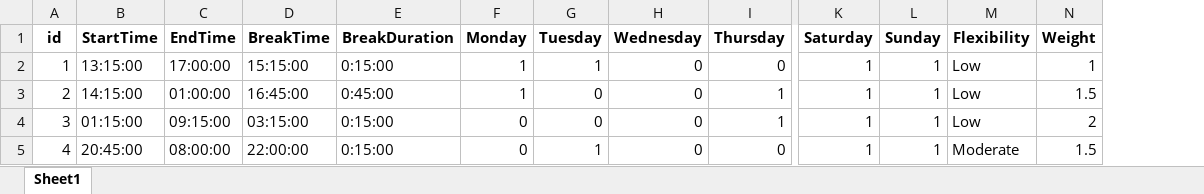
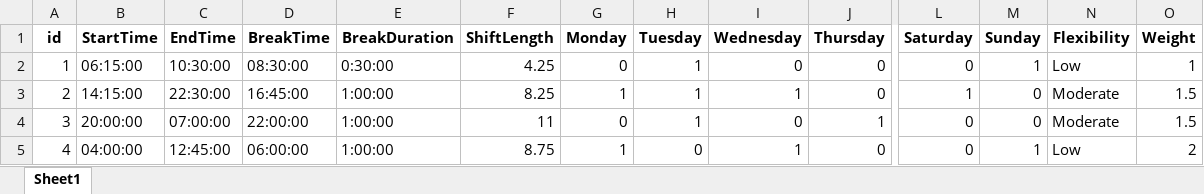
Before and after one commit to AmarantosPagiavlas03/Project-Optimization-of-Business-Processes, an Excel workbook: shifts_sheet.xlsx, sheet Sheet1, drawn as a sheet; only a part is shown, gaps mark what is left out; values as stored, in another font and other column widths than the file's, no borders; addresses are those after the commit; the diff covers the shown part only; the diff names each change by its address in the sheet, - before the commit and + after, or states it on an @@ line.

```diff
--- a/shifts_sheet.xlsx (sheet Sheet1)
+++ b/shifts_sheet.xlsx (sheet Sheet1)
+column F (ShiftLength), rows 2-5: 4.25 | 8.25 | 11 | 8.75
-B2 (StartTime): 13:15:00
+B2 (StartTime): 06:15:00
-C2 (EndTime): 17:00:00
+C2 (EndTime): 10:30:00
-D2 (BreakTime): 15:15:00
+D2 (BreakTime): 08:30:00
-E2 (BreakDuration): 0:15:00
+E2 (BreakDuration): 0:30:00
-G2 (Monday): 1
+G2 (Monday): 0
-L2 (Saturday): 1
+L2 (Saturday): 0
-C3 (EndTime): 01:00:00
+C3 (EndTime): 22:30:00
-E3 (BreakDuration): 0:45:00
+E3 (BreakDuration): 1:00:00
-H3:H4 (Tuesday): 0
+H3:H4 (Tuesday): 1
-I3 (Wednesday): 0
+I3 (Wednesday): 1
-J3 (Thursday): 1
+J3 (Thursday): 0
-M3:M4 (Sunday): 1
+M3:M4 (Sunday): 0
-N3:N4 (Flexibility): Low
+N3:N4 (Flexibility): Moderate
-B4 (StartTime): 01:15:00
+B4 (StartTime): 20:00:00
-C4 (EndTime): 09:15:00
+C4 (EndTime): 07:00:00
-D4 (BreakTime): 03:15:00
+D4 (BreakTime): 22:00:00
-E4:E5 (BreakDuration): 0:15:00
+E4:E5 (BreakDuration): 1:00:00
-L4:L5 (Saturday): 1
+L4:L5 (Saturday): 0
-O4 (Weight): 2
+O4 (Weight): 1.5
-B5 (StartTime): 20:45:00
+B5 (StartTime): 04:00:00
-C5 (EndTime): 08:00:00
+C5 (EndTime): 12:45:00
-D5 (BreakTime): 22:00:00
+D5 (BreakTime): 06:00:00
-G5 (Monday): 0
+G5 (Monday): 1
-H5 (Tuesday): 1
+H5 (Tuesday): 0
-I5 (Wednesday): 0
+I5 (Wednesday): 1
-N5 (Flexibility): Moderate
+N5 (Flexibility): Low
-O5 (Weight): 1.5
+O5 (Weight): 2
```
Also changed, not shown: 827 edited cells elsewhere in this sheet, 1 other file.
